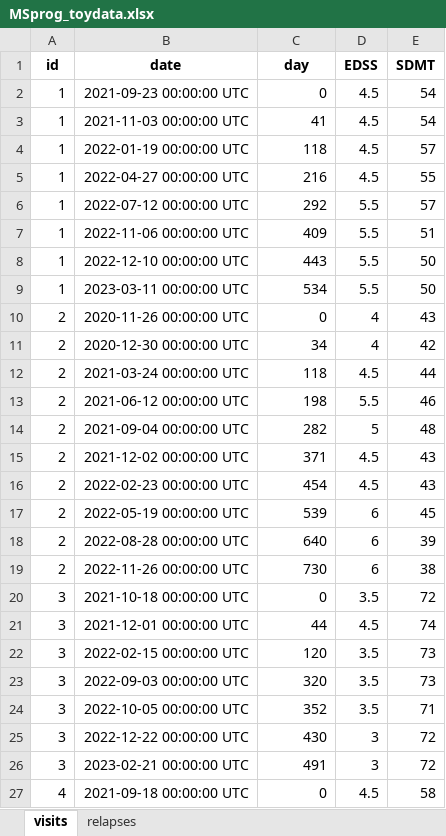
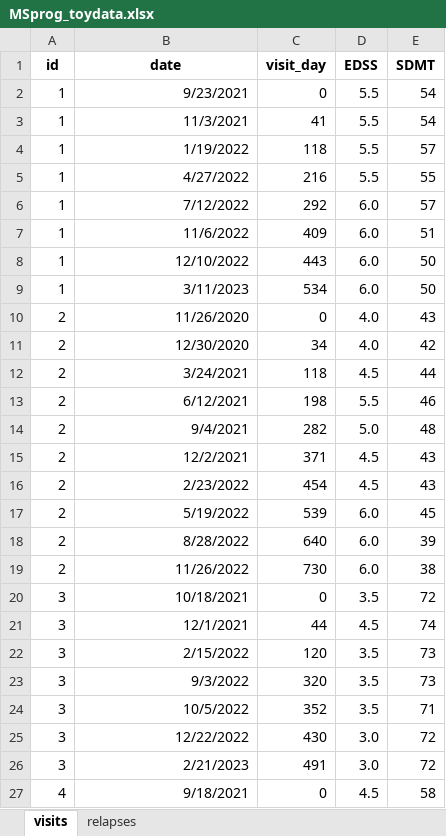
Before and after one commit to noemimontobbio/pymsprog, an Excel workbook: pymsprog/data/MSprog_toydata.xlsx, sheet visits, drawn as a sheet; only a part is shown; values as stored, in another font and other column widths than the file's, no borders; the diff covers the shown part only; the diff names each change by its address in the sheet, - before the commit and + after, or states it on an @@ line.

Commit message:
Date/value columns in output

```diff
--- a/pymsprog/data/MSprog_toydata.xlsx (sheet visits)
+++ b/pymsprog/data/MSprog_toydata.xlsx (sheet visits)
-C1: day
+C1: visit_day
-B2 (date): 2021-09-23 00:00:00 UTC
+B2 (date): 9/23/2021
-D2:D5 (EDSS): 4.5
+D2:D5 (EDSS): 5.5
-B3 (date): 2021-11-03 00:00:00 UTC
+B3 (date): 11/3/2021
-B4 (date): 2022-01-19 00:00:00 UTC
+B4 (date): 1/19/2022
-B5 (date): 2022-04-27 00:00:00 UTC
+B5 (date): 4/27/2022
-B6 (date): 2022-07-12 00:00:00 UTC
+B6 (date): 7/12/2022
-D6:D9 (EDSS): 5.5
+D6:D9 (EDSS): 6.0
-B7 (date): 2022-11-06 00:00:00 UTC
+B7 (date): 11/6/2022
-B8 (date): 2022-12-10 00:00:00 UTC
+B8 (date): 12/10/2022
-B9 (date): 2023-03-11 00:00:00 UTC
+B9 (date): 3/11/2023
-B10 (date): 2020-11-26 00:00:00 UTC
+B10 (date): 11/26/2020
-D10:D11 (EDSS): 4
+D10:D11 (EDSS): 4.0
-B11 (date): 2020-12-30 00:00:00 UTC
+B11 (date): 12/30/2020
-B12 (date): 2021-03-24 00:00:00 UTC
+B12 (date): 3/24/2021
-B13 (date): 2021-06-12 00:00:00 UTC
+B13 (date): 6/12/2021
-B14 (date): 2021-09-04 00:00:00 UTC
+B14 (date): 9/4/2021
-D14 (EDSS): 5
+D14 (EDSS): 5.0
-B15 (date): 2021-12-02 00:00:00 UTC
+B15 (date): 12/2/2021
-B16 (date): 2022-02-23 00:00:00 UTC
+B16 (date): 2/23/2022
-B17 (date): 2022-05-19 00:00:00 UTC
+B17 (date): 5/19/2022
-D17:D19 (EDSS): 6
+D17:D19 (EDSS): 6.0
-B18 (date): 2022-08-28 00:00:00 UTC
+B18 (date): 8/28/2022
-B19 (date): 2022-11-26 00:00:00 UTC
+B19 (date): 11/26/2022
-B20 (date): 2021-10-18 00:00:00 UTC
+B20 (date): 10/18/2021
-B21 (date): 2021-12-01 00:00:00 UTC
+B21 (date): 12/1/2021
-B22 (date): 2022-02-15 00:00:00 UTC
+B22 (date): 2/15/2022
-B23 (date): 2022-09-03 00:00:00 UTC
+B23 (date): 9/3/2022
-B24 (date): 2022-10-05 00:00:00 UTC
+B24 (date): 10/5/2022
-B25 (date): 2022-12-22 00:00:00 UTC
+B25 (date): 12/22/2022
-D25:D26 (EDSS): 3
+D25:D26 (EDSS): 3.0
-B26 (date): 2023-02-21 00:00:00 UTC
+B26 (date): 2/21/2023
-B27 (date): 2021-09-18 00:00:00 UTC
+B27 (date): 9/18/2021
```
Also changed, not shown: 9 added rows and 33 edited cells elsewhere in this sheet, sheet relapses, 29 other files.
